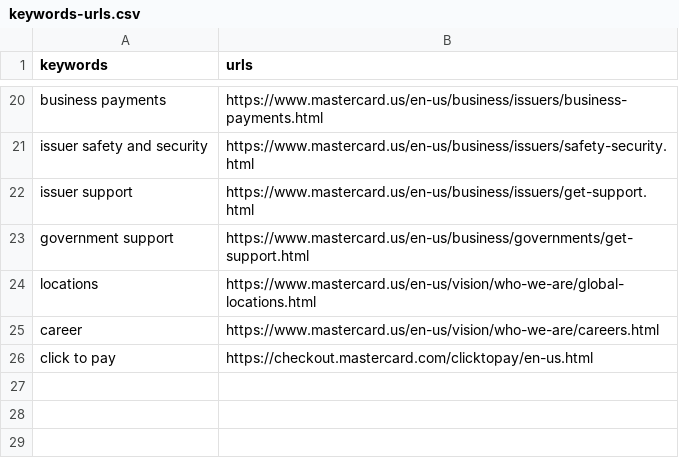
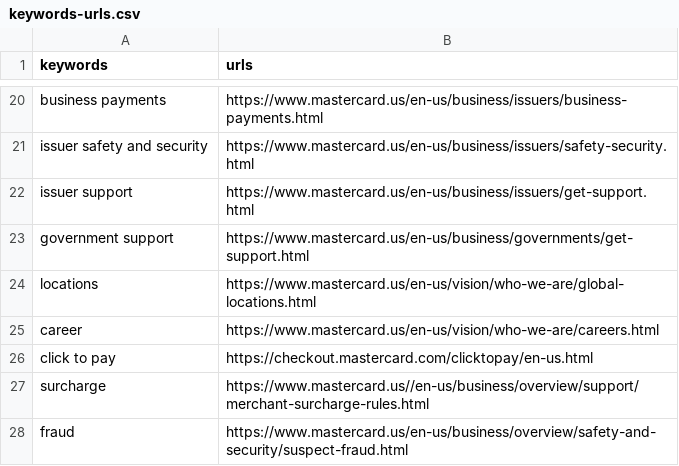
Before and after one commit to athlohangade/conversational-ai-bot, a CSV file: rasa-bot/lookup-files/keywords-urls.csv, drawn as a sheet; only a part is shown, gaps mark what is left out.

Commit message:
added entitiy for fraud reporting

```diff
--- a/rasa-bot/lookup-files/keywords-urls.csv
+++ b/rasa-bot/lookup-files/keywords-urls.csv
@@ -26 +26,3 @@ career,https://www.mastercard.us/en-us/vision/who-we-are/careers.html
 click to pay,https://checkout.mastercard.com/clicktopay/en-us.html
+surcharge,https://www.mastercard.us//en-us/business/overview/support/merchant-surcharge-rules.html
+fraud,https://www.mastercard.us/en-us/business/overview/safety-and-security/suspect-fraud.html
```
Also changed, not shown: 3 other files.
